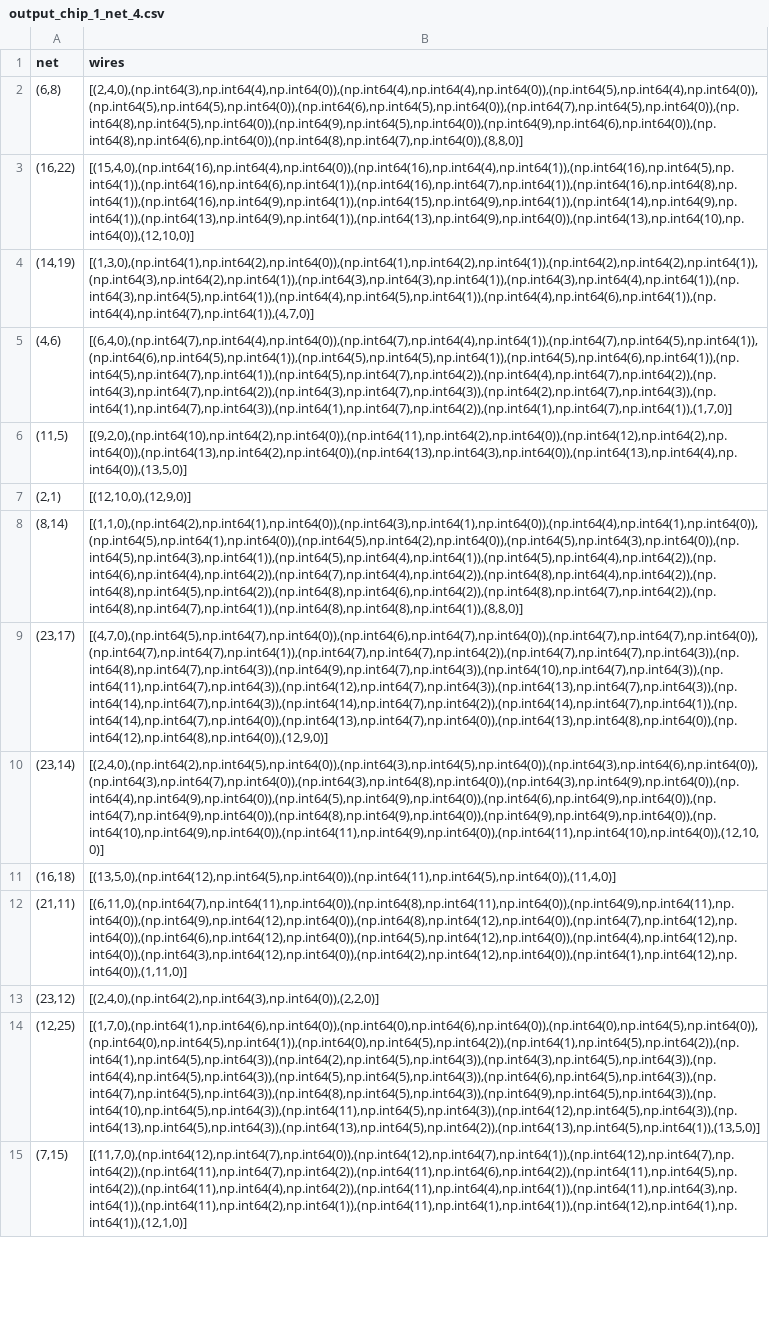
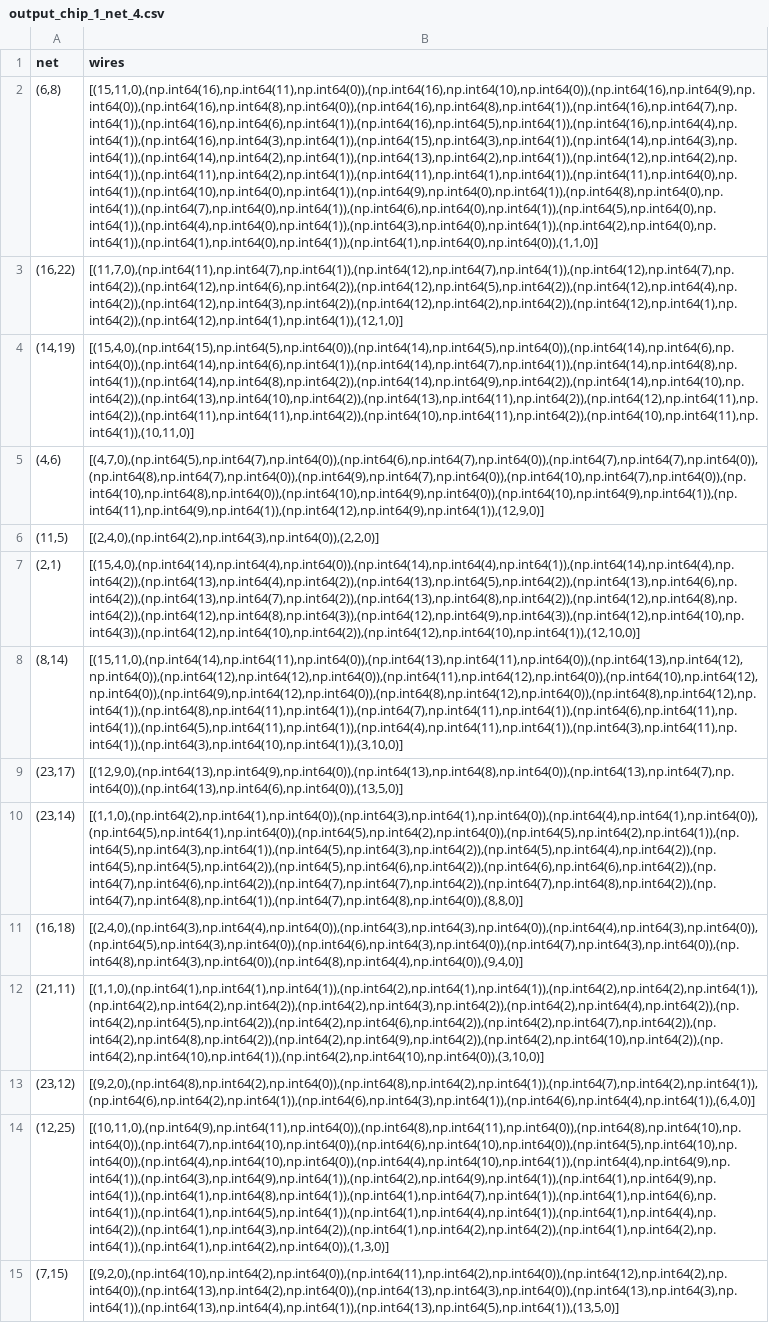
Before and after one commit to M-Serrano-Altena/AH-Chips-and-Circuits, a CSV file: output/csv/output_chip_1_net_4.csv, drawn as a sheet; only a part is shown; the diff covers the shown part only; the diff names each change by its address in the sheet, - before the commit and + after, or states it on an @@ line.

Commit message:
implemented simulated annealing in irra, start finding optimal parameters for chip2net7

```diff
--- a/output/csv/output_chip_1_net_4.csv
+++ b/output/csv/output_chip_1_net_4.csv
-B2 (wires): [(2,4,0),(np.int64(3),np.int64(4),np.int64(0)),(np.int64(4),np.int64(4),np.int64(0)),(np.int64(5),np.int64(4),np.int64(0)),(np.int64(5),np.int64(5),np.int64(0)),(np.int64(6),np.int64(5),np.int64(0)),(np.int64(7),np.int64(5),np.int64(0)),(np.int64(8),np.int64(5),np.int64(0)),(np.int64(9),np.int64(5),np.int64(0)),(np.int64(9),np.int64(6),np.int64(0)),(np.int64(8),np.int64(6),np.int64(0)),(np.int64(8),np.int64(7),np.int64(0)),(8,8,0)]
+B2 (wires): [(15,11,0),(np.int64(16),np.int64(11),np.int64(0)),(np.int64(16),np.int64(10),np.int64(0)),(np.int64(16),np.int64(9),np.int64(0)),(np.int64(16),np.int64(8),np.int64(0)),(np.int64(16),np.int64(8),np.int64(1)),(np.int64(16),np.int64(7),np.int64(1)),(np.int64(16),np.int64(6),np.int64(1)),(np.int64(16),np.int64(5),np.int64(1)),(np.int64(16),np.int64(4),np.int64(1)),(np.int64(16),np.int64(3),np.int64(1)),(np.int64(15),np.int64(3),np.int64(1)),(np.int64(14),np.int64(3),np.int64(1)),(np.int64(14),np.int64(2),np.int64(1)),(np.int64(13),np.int64(2),np.int64(1)),(np.int64(12),np.int64(2),np.int64(1)),(np.int64(11),np.int64(2),np.int64(1)),(np.int64(11),np.int64(1),np.int64(1)),(np.int64(11),np.int64(0),np.int64(1)),(np.int64(10),np.int64(0),np.int64(1)),(np.int64(9),np.int64(0),np.int64(1)),(np.int64(8),np.int64(0),np.int64(1)),(np.int64(7),np.int64(0),np.int64(1)),(np.int64(6),np.int64(0),np.int64(1)),(np.int64(5),np.int64(0),np.int64(1)),(np.int64(4),np.int64(0),np.int64(1)),(np.int64(3),np.int64(0),np.int64(1)),(np.int64(2),np.int64(0),np.int64(1)),(np.int64(1),np.int64(0),np.int64(1)),(np.int64(1),np.int64(0),np.int64(0)),(1,1,0)]
-B3 (wires): [(15,4,0),(np.int64(16),np.int64(4),np.int64(0)),(np.int64(16),np.int64(4),np.int64(1)),(np.int64(16),np.int64(5),np.int64(1)),(np.int64(16),np.int64(6),np.int64(1)),(np.int64(16),np.int64(7),np.int64(1)),(np.int64(16),np.int64(8),np.int64(1)),(np.int64(16),np.int64(9),np.int64(1)),(np.int64(15),np.int64(9),np.int64(1)),(np.int64(14),np.int64(9),np.int64(1)),(np.int64(13),np.int64(9),np.int64(1)),(np.int64(13),np.int64(9),np.int64(0)),(np.int64(13),np.int64(10),np.int64(0)),(12,10,0)]
+B3 (wires): [(11,7,0),(np.int64(11),np.int64(7),np.int64(1)),(np.int64(12),np.int64(7),np.int64(1)),(np.int64(12),np.int64(7),np.int64(2)),(np.int64(12),np.int64(6),np.int64(2)),(np.int64(12),np.int64(5),np.int64(2)),(np.int64(12),np.int64(4),np.int64(2)),(np.int64(12),np.int64(3),np.int64(2)),(np.int64(12),np.int64(2),np.int64(2)),(np.int64(12),np.int64(1),np.int64(2)),(np.int64(12),np.int64(1),np.int64(1)),(12,1,0)]
-B4 (wires): [(1,3,0),(np.int64(1),np.int64(2),np.int64(0)),(np.int64(1),np.int64(2),np.int64(1)),(np.int64(2),np.int64(2),np.int64(1)),(np.int64(3),np.int64(2),np.int64(1)),(np.int64(3),np.int64(3),np.int64(1)),(np.int64(3),np.int64(4),np.int64(1)),(np.int64(3),np.int64(5),np.int64(1)),(np.int64(4),np.int64(5),np.int64(1)),(np.int64(4),np.int64(6),np.int64(1)),(np.int64(4),np.int64(7),np.int64(1)),(4,7,0)]
+B4 (wires): [(15,4,0),(np.int64(15),np.int64(5),np.int64(0)),(np.int64(14),np.int64(5),np.int64(0)),(np.int64(14),np.int64(6),np.int64(0)),(np.int64(14),np.int64(6),np.int64(1)),(np.int64(14),np.int64(7),np.int64(1)),(np.int64(14),np.int64(8),np.int64(1)),(np.int64(14),np.int64(8),np.int64(2)),(np.int64(14),np.int64(9),np.int64(2)),(np.int64(14),np.int64(10),np.int64(2)),(np.int64(13),np.int64(10),np.int64(2)),(np.int64(13),np.int64(11),np.int64(2)),(np.int64(12),np.int64(11),np.int64(2)),(np.int64(11),np.int64(11),np.int64(2)),(np.int64(10),np.int64(11),np.int64(2)),(np.int64(10),np.int64(11),np.int64(1)),(10,11,0)]
-B5 (wires): [(6,4,0),(np.int64(7),np.int64(4),np.int64(0)),(np.int64(7),np.int64(4),np.int64(1)),(np.int64(7),np.int64(5),np.int64(1)),(np.int64(6),np.int64(5),np.int64(1)),(np.int64(5),np.int64(5),np.int64(1)),(np.int64(5),np.int64(6),np.int64(1)),(np.int64(5),np.int64(7),np.int64(1)),(np.int64(5),np.int64(7),np.int64(2)),(np.int64(4),np.int64(7),np.int64(2)),(np.int64(3),np.int64(7),np.int64(2)),(np.int64(3),np.int64(7),np.int64(3)),(np.int64(2),np.int64(7),np.int64(3)),(np.int64(1),np.int64(7),np.int64(3)),(np.int64(1),np.int64(7),np.int64(2)),(np.int64(1),np.int64(7),np.int64(1)),(1,7,0)]
+B5 (wires): [(4,7,0),(np.int64(5),np.int64(7),np.int64(0)),(np.int64(6),np.int64(7),np.int64(0)),(np.int64(7),np.int64(7),np.int64(0)),(np.int64(8),np.int64(7),np.int64(0)),(np.int64(9),np.int64(7),np.int64(0)),(np.int64(10),np.int64(7),np.int64(0)),(np.int64(10),np.int64(8),np.int64(0)),(np.int64(10),np.int64(9),np.int64(0)),(np.int64(10),np.int64(9),np.int64(1)),(np.int64(11),np.int64(9),np.int64(1)),(np.int64(12),np.int64(9),np.int64(1)),(12,9,0)]
-B6 (wires): [(9,2,0),(np.int64(10),np.int64(2),np.int64(0)),(np.int64(11),np.int64(2),np.int64(0)),(np.int64(12),np.int64(2),np.int64(0)),(np.int64(13),np.int64(2),np.int64(0)),(np.int64(13),np.int64(3),np.int64(0)),(np.int64(13),np.int64(4),np.int64(0)),(13,5,0)]
+B6 (wires): [(2,4,0),(np.int64(2),np.int64(3),np.int64(0)),(2,2,0)]
-B7 (wires): [(12,10,0),(12,9,0)]
+B7 (wires): [(15,4,0),(np.int64(14),np.int64(4),np.int64(0)),(np.int64(14),np.int64(4),np.int64(1)),(np.int64(14),np.int64(4),np.int64(2)),(np.int64(13),np.int64(4),np.int64(2)),(np.int64(13),np.int64(5),np.int64(2)),(np.int64(13),np.int64(6),np.int64(2)),(np.int64(13),np.int64(7),np.int64(2)),(np.int64(13),np.int64(8),np.int64(2)),(np.int64(12),np.int64(8),np.int64(2)),(np.int64(12),np.int64(8),np.int64(3)),(np.int64(12),np.int64(9),np.int64(3)),(np.int64(12),np.int64(10),np.int64(3)),(np.int64(12),np.int64(10),np.int64(2)),(np.int64(12),np.int64(10),np.int64(1)),(12,10,0)]
-B8 (wires): [(1,1,0),(np.int64(2),np.int64(1),np.int64(0)),(np.int64(3),np.int64(1),np.int64(0)),(np.int64(4),np.int64(1),np.int64(0)),(np.int64(5),np.int64(1),np.int64(0)),(np.int64(5),np.int64(2),np.int64(0)),(np.int64(5),np.int64(3),np.int64(0)),(np.int64(5),np.int64(3),np.int64(1)),(np.int64(5),np.int64(4),np.int64(1)),(np.int64(5),np.int64(4),np.int64(2)),(np.int64(6),np.int64(4),np.int64(2)),(np.int64(7),np.int64(4),np.int64(2)),(np.int64(8),np.int64(4),np.int64(2)),(np.int64(8),np.int64(5),np.int64(2)),(np.int64(8),np.int64(6),np.int64(2)),(np.int64(8),np.int64(7),np.int64(2)),(np.int64(8),np.int64(7),np.int64(1)),(np.int64(8),np.int64(8),np.int64(1)),(8,8,0)]
+B8 (wires): [(15,11,0),(np.int64(14),np.int64(11),np.int64(0)),(np.int64(13),np.int64(11),np.int64(0)),(np.int64(13),np.int64(12),np.int64(0)),(np.int64(12),np.int64(12),np.int64(0)),(np.int64(11),np.int64(12),np.int64(0)),(np.int64(10),np.int64(12),np.int64(0)),(np.int64(9),np.int64(12),np.int64(0)),(np.int64(8),np.int64(12),np.int64(0)),(np.int64(8),np.int64(12),np.int64(1)),(np.int64(8),np.int64(11),np.int64(1)),(np.int64(7),np.int64(11),np.int64(1)),(np.int64(6),np.int64(11),np.int64(1)),(np.int64(5),np.int64(11),np.int64(1)),(np.int64(4),np.int64(11),np.int64(1)),(np.int64(3),np.int64(11),np.int64(1)),(np.int64(3),np.int64(10),np.int64(1)),(3,10,0)]
-B9 (wires): [(4,7,0),(np.int64(5),np.int64(7),np.int64(0)),(np.int64(6),np.int64(7),np.int64(0)),(np.int64(7),np.int64(7),np.int64(0)),(np.int64(7),np.int64(7),np.int64(1)),(np.int64(7),np.int64(7),np.int64(2)),(np.int64(7),np.int64(7),np.int64(3)),(np.int64(8),np.int64(7),np.int64(3)),(np.int64(9),np.int64(7),np.int64(3)),(np.int64(10),np.int64(7),np.int64(3)),(np.int64(11),np.int64(7),np.int64(3)),(np.int64(12),np.int64(7),np.int64(3)),(np.int64(13),np.int64(7),np.int64(3)),(np.int64(14),np.int64(7),np.int64(3)),(np.int64(14),np.int64(7),np.int64(2)),(np.int64(14),np.int64(7),np.int64(1)),(np.int64(14),np.int64(7),np.int64(0)),(np.int64(13),np.int64(7),np.int64(0)),(np.int64(13),np.int64(8),np.int64(0)),(np.int64(12),np.int64(8),np.int64(0)),(12,9,0)]
+B9 (wires): [(12,9,0),(np.int64(13),np.int64(9),np.int64(0)),(np.int64(13),np.int64(8),np.int64(0)),(np.int64(13),np.int64(7),np.int64(0)),(np.int64(13),np.int64(6),np.int64(0)),(13,5,0)]
-B10 (wires): [(2,4,0),(np.int64(2),np.int64(5),np.int64(0)),(np.int64(3),np.int64(5),np.int64(0)),(np.int64(3),np.int64(6),np.int64(0)),(np.int64(3),np.int64(7),np.int64(0)),(np.int64(3),np.int64(8),np.int64(0)),(np.int64(3),np.int64(9),np.int64(0)),(np.int64(4),np.int64(9),np.int64(0)),(np.int64(5),np.int64(9),np.int64(0)),(np.int64(6),np.int64(9),np.int64(0)),(np.int64(7),np.int64(9),np.int64(0)),(np.int64(8),np.int64(9),np.int64(0)),(np.int64(9),np.int64(9),np.int64(0)),(np.int64(10),np.int64(9),np.int64(0)),(np.int64(11),np.int64(9),np.int64(0)),(np.int64(11),np.int64(10),np.int64(0)),(12,10,0)]
+B10 (wires): [(1,1,0),(np.int64(2),np.int64(1),np.int64(0)),(np.int64(3),np.int64(1),np.int64(0)),(np.int64(4),np.int64(1),np.int64(0)),(np.int64(5),np.int64(1),np.int64(0)),(np.int64(5),np.int64(2),np.int64(0)),(np.int64(5),np.int64(2),np.int64(1)),(np.int64(5),np.int64(3),np.int64(1)),(np.int64(5),np.int64(3),np.int64(2)),(np.int64(5),np.int64(4),np.int64(2)),(np.int64(5),np.int64(5),np.int64(2)),(np.int64(5),np.int64(6),np.int64(2)),(np.int64(6),np.int64(6),np.int64(2)),(np.int64(7),np.int64(6),np.int64(2)),(np.int64(7),np.int64(7),np.int64(2)),(np.int64(7),np.int64(8),np.int64(2)),(np.int64(7),np.int64(8),np.int64(1)),(np.int64(7),np.int64(8),np.int64(0)),(8,8,0)]
-B11 (wires): [(13,5,0),(np.int64(12),np.int64(5),np.int64(0)),(np.int64(11),np.int64(5),np.int64(0)),(11,4,0)]
+B11 (wires): [(2,4,0),(np.int64(3),np.int64(4),np.int64(0)),(np.int64(3),np.int64(3),np.int64(0)),(np.int64(4),np.int64(3),np.int64(0)),(np.int64(5),np.int64(3),np.int64(0)),(np.int64(6),np.int64(3),np.int64(0)),(np.int64(7),np.int64(3),np.int64(0)),(np.int64(8),np.int64(3),np.int64(0)),(np.int64(8),np.int64(4),np.int64(0)),(9,4,0)]
-B12 (wires): [(6,11,0),(np.int64(7),np.int64(11),np.int64(0)),(np.int64(8),np.int64(11),np.int64(0)),(np.int64(9),np.int64(11),np.int64(0)),(np.int64(9),np.int64(12),np.int64(0)),(np.int64(8),np.int64(12),np.int64(0)),(np.int64(7),np.int64(12),np.int64(0)),(np.int64(6),np.int64(12),np.int64(0)),(np.int64(5),np.int64(12),np.int64(0)),(np.int64(4),np.int64(12),np.int64(0)),(np.int64(3),np.int64(12),np.int64(0)),(np.int64(2),np.int64(12),np.int64(0)),(np.int64(1),np.int64(12),np.int64(0)),(1,11,0)]
+B12 (wires): [(1,1,0),(np.int64(1),np.int64(1),np.int64(1)),(np.int64(2),np.int64(1),np.int64(1)),(np.int64(2),np.int64(2),np.int64(1)),(np.int64(2),np.int64(2),np.int64(2)),(np.int64(2),np.int64(3),np.int64(2)),(np.int64(2),np.int64(4),np.int64(2)),(np.int64(2),np.int64(5),np.int64(2)),(np.int64(2),np.int64(6),np.int64(2)),(np.int64(2),np.int64(7),np.int64(2)),(np.int64(2),np.int64(8),np.int64(2)),(np.int64(2),np.int64(9),np.int64(2)),(np.int64(2),np.int64(10),np.int64(2)),(np.int64(2),np.int64(10),np.int64(1)),(np.int64(2),np.int64(10),np.int64(0)),(3,10,0)]
-B13 (wires): [(2,4,0),(np.int64(2),np.int64(3),np.int64(0)),(2,2,0)]
+B13 (wires): [(9,2,0),(np.int64(8),np.int64(2),np.int64(0)),(np.int64(8),np.int64(2),np.int64(1)),(np.int64(7),np.int64(2),np.int64(1)),(np.int64(6),np.int64(2),np.int64(1)),(np.int64(6),np.int64(3),np.int64(1)),(np.int64(6),np.int64(4),np.int64(1)),(6,4,0)]
-B14 (wires): [(1,7,0),(np.int64(1),np.int64(6),np.int64(0)),(np.int64(0),np.int64(6),np.int64(0)),(np.int64(0),np.int64(5),np.int64(0)),(np.int64(0),np.int64(5),np.int64(1)),(np.int64(0),np.int64(5),np.int64(2)),(np.int64(1),np.int64(5),np.int64(2)),(np.int64(1),np.int64(5),np.int64(3)),(np.int64(2),np.int64(5),np.int64(3)),(np.int64(3),np.int64(5),np.int64(3)),(np.int64(4),np.int64(5),np.int64(3)),(np.int64(5),np.int64(5),np.int64(3)),(np.int64(6),np.int64(5),np.int64(3)),(np.int64(7),np.int64(5),np.int64(3)),(np.int64(8),np.int64(5),np.int64(3)),(np.int64(9),np.int64(5),np.int64(3)),(np.int64(10),np.int64(5),np.int64(3)),(np.int64(11),np.int64(5),np.int64(3)),(np.int64(12),np.int64(5),np.int64(3)),(np.int64(13),np.int64(5),np.int64(3)),(np.int64(13),np.int64(5),np.int64(2)),(np.int64(13),np.int64(5),np.int64(1)),(13,5,0)]
+B14 (wires): [(10,11,0),(np.int64(9),np.int64(11),np.int64(0)),(np.int64(8),np.int64(11),np.int64(0)),(np.int64(8),np.int64(10),np.int64(0)),(np.int64(7),np.int64(10),np.int64(0)),(np.int64(6),np.int64(10),np.int64(0)),(np.int64(5),np.int64(10),np.int64(0)),(np.int64(4),np.int64(10),np.int64(0)),(np.int64(4),np.int64(10),np.int64(1)),(np.int64(4),np.int64(9),np.int64(1)),(np.int64(3),np.int64(9),np.int64(1)),(np.int64(2),np.int64(9),np.int64(1)),(np.int64(1),np.int64(9),np.int64(1)),(np.int64(1),np.int64(8),np.int64(1)),(np.int64(1),np.int64(7),np.int64(1)),(np.int64(1),np.int64(6),np.int64(1)),(np.int64(1),np.int64(5),np.int64(1)),(np.int64(1),np.int64(4),np.int64(1)),(np.int64(1),np.int64(4),np.int64(2)),(np.int64(1),np.int64(3),np.int64(2)),(np.int64(1),np.int64(2),np.int64(2)),(np.int64(1),np.int64(2),np.int64(1)),(np.int64(1),np.int64(2),np.int64(0)),(1,3,0)]
-B15 (wires): [(11,7,0),(np.int64(12),np.int64(7),np.int64(0)),(np.int64(12),np.int64(7),np.int64(1)),(np.int64(12),np.int64(7),np.int64(2)),(np.int64(11),np.int64(7),np.int64(2)),(np.int64(11),np.int64(6),np.int64(2)),(np.int64(11),np.int64(5),np.int64(2)),(np.int64(11),np.int64(4),np.int64(2)),(np.int64(11),np.int64(4),np.int64(1)),(np.int64(11),np.int64(3),np.int64(1)),(np.int64(11),np.int64(2),np.int64(1)),(np.int64(11),np.int64(1),np.int64(1)),(np.int64(12),np.int64(1),np.int64(1)),(12,1,0)]
+B15 (wires): [(9,2,0),(np.int64(10),np.int64(2),np.int64(0)),(np.int64(11),np.int64(2),np.int64(0)),(np.int64(12),np.int64(2),np.int64(0)),(np.int64(13),np.int64(2),np.int64(0)),(np.int64(13),np.int64(3),np.int64(0)),(np.int64(13),np.int64(3),np.int64(1)),(np.int64(13),np.int64(4),np.int64(1)),(np.int64(13),np.int64(5),np.int64(1)),(13,5,0)]
```
Also changed, not shown: 17 edited cells elsewhere in this file, 5 other files.
